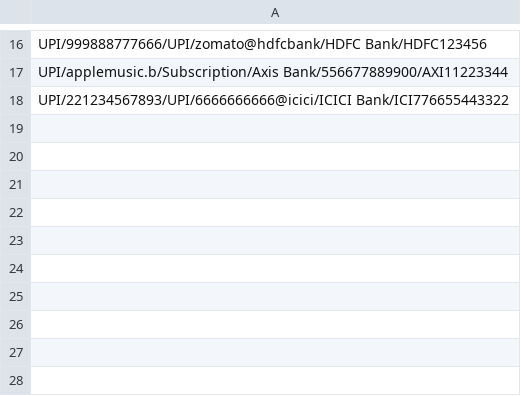
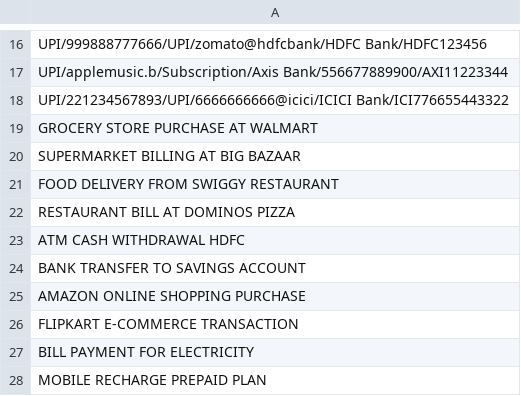
Before and after one commit to saubg2/transtag, a CSV file: sample_transactions.csv, drawn as a sheet; only a part is shown, gaps mark what is left out; the diff names each change by its address in the sheet, - before the commit and + after, or states it on an @@ line.

```diff
--- a/sample_transactions.csv
+++ b/sample_transactions.csv
+row 19: GROCERY STORE PURCHASE AT WALMART
+row 20: SUPERMARKET BILLING AT BIG BAZAAR
+row 21: FOOD DELIVERY FROM SWIGGY RESTAURANT
+row 22: RESTAURANT BILL AT DOMINOS PIZZA
+row 23: ATM CASH WITHDRAWAL HDFC
+row 24: BANK TRANSFER TO SAVINGS ACCOUNT
+row 25: AMAZON ONLINE SHOPPING PURCHASE
+row 26: FLIPKART E-COMMERCE TRANSACTION
+row 27: BILL PAYMENT FOR ELECTRICITY
+row 28: MOBILE RECHARGE PREPAID PLAN
```
Also changed, not shown: 3 other files.
